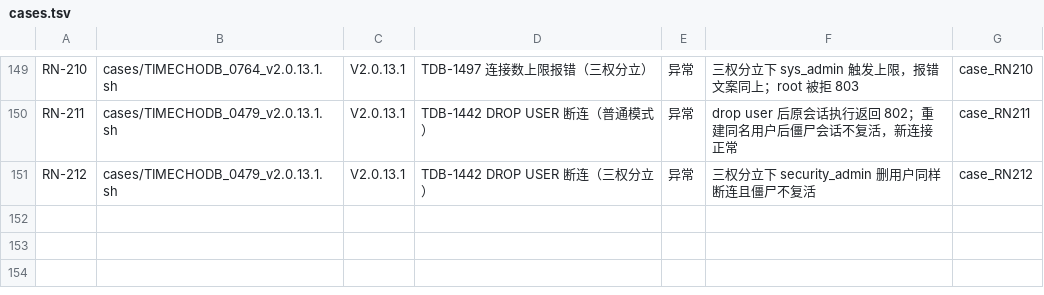
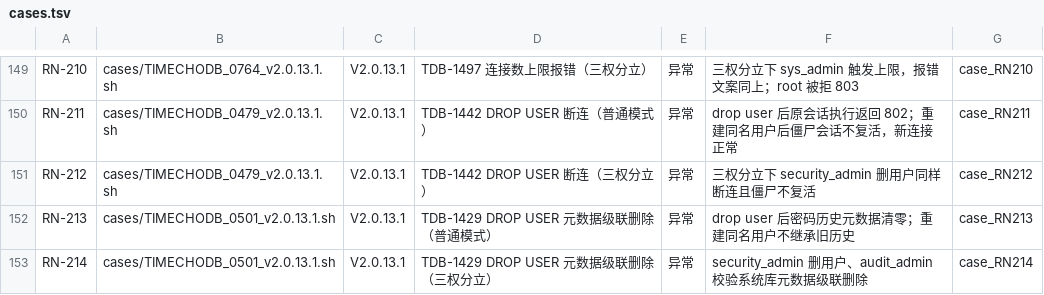
Before and after one commit to liuzhen1207/auto_shell_testcase, a TSV file: ai_auto_cases/172_16_2_205/releasenote_skill/cases.tsv, drawn as a sheet; only a part is shown, gaps mark what is left out; the diff names each change by its address in the sheet, - before the commit and + after, or states it on an @@ line.

Commit message:
test(rn): 新增 TDB-1429 DROP USER 元数据级联删除用例 RN-213（普通）/RN-214（三权分立），RC3 双模式验证 2/2 PASS

```diff
--- a/ai_auto_cases/172_16_2_205/releasenote_skill/cases.tsv
+++ b/ai_auto_cases/172_16_2_205/releasenote_skill/cases.tsv
+row 152: RN-213 | cases/TIMECHODB_0501_v2.0.13.1.sh | V2.0.13.1 | TDB-1429 DROP USER 元数据级联删除（普通模式） | 异常 | drop user 后密码历史元数据清零；重建同名用户不继承旧历史 | case_RN213
+row 153: RN-214 | cases/TIMECHODB_0501_v2.0.13.1.sh | V2.0.13.1 | TDB-1429 DROP USER 元数据级联删除（三权分立） | 异常 | security_admin 删用户、audit_admin 校验系统库元数据级联删除 | case_RN214
```
Also changed, not shown: 5 other files.
